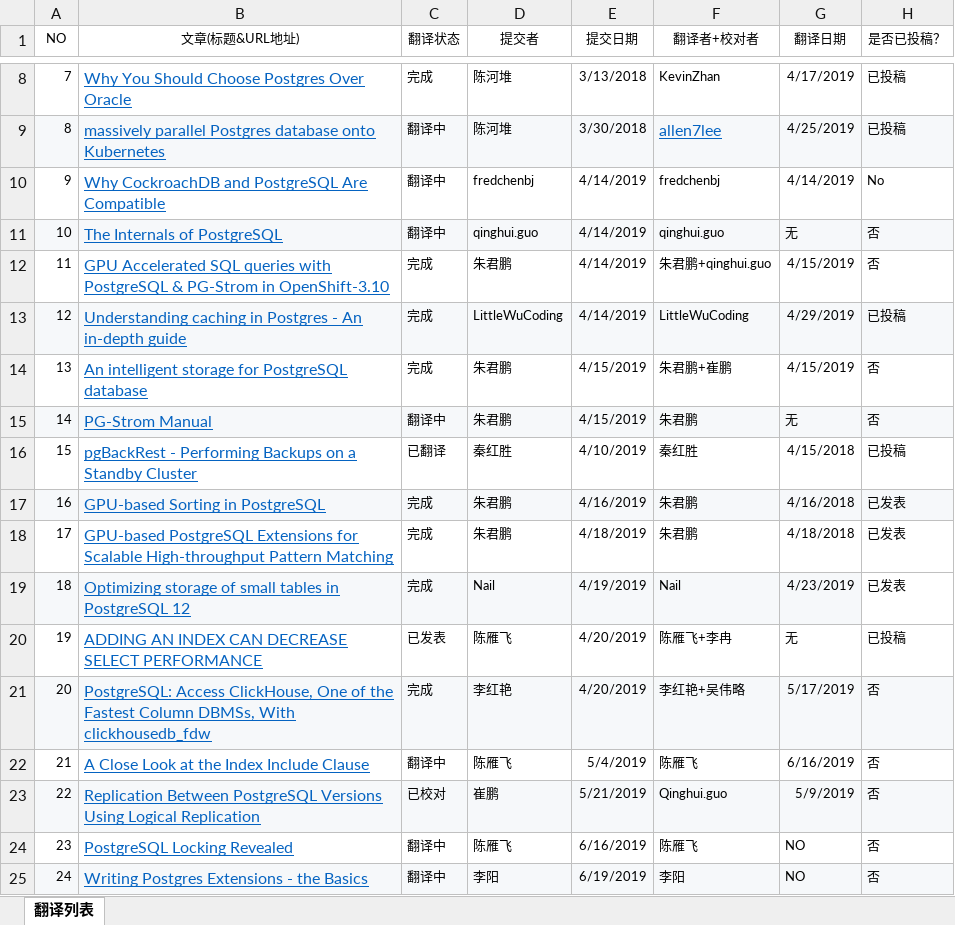
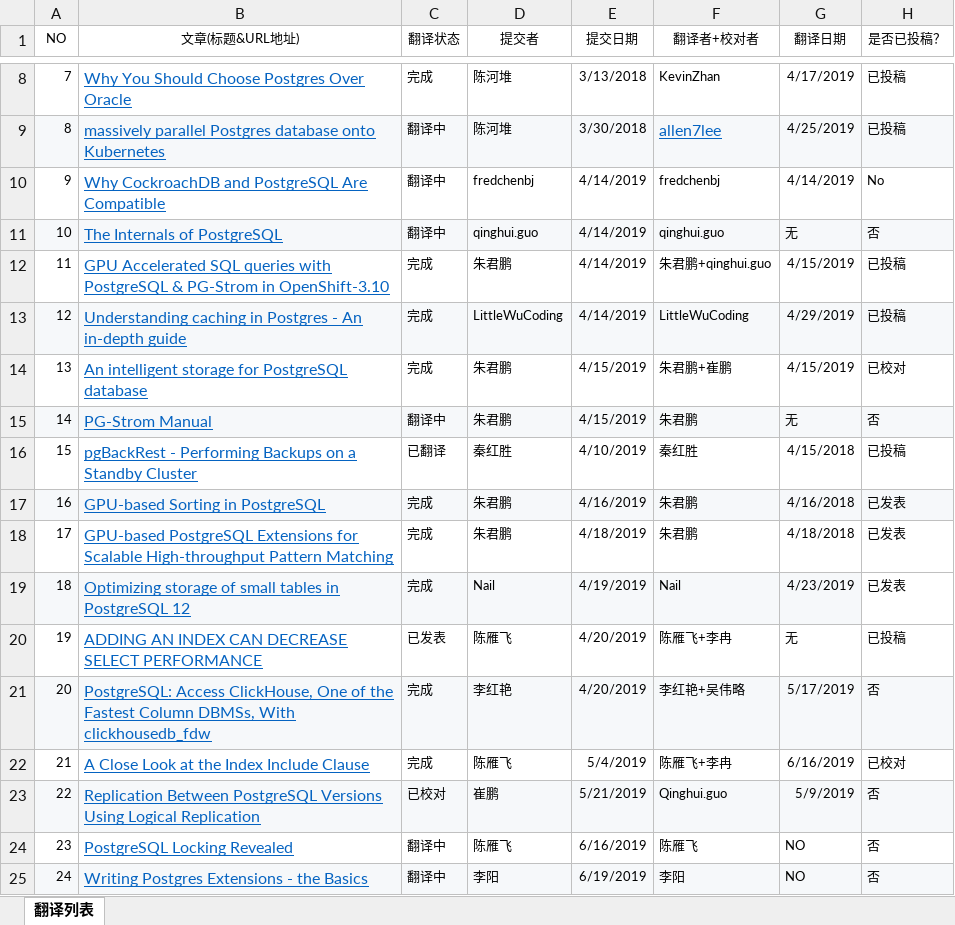
Before and after one commit to postgres-cn/pg_articles, an Excel workbook: list_of_article.xlsx, sheet 翻译列表, drawn as a sheet; only a part is shown, gaps mark what is left out; values as stored, in another font and other column widths than the file's, no borders; the diff names each change by its address in the sheet, - before the commit and + after, or states it on an @@ line.

```diff
--- a/list_of_article.xlsx (sheet 翻译列表)
+++ b/list_of_article.xlsx (sheet 翻译列表)
-H12 (是否已投稿？): 否
+H12 (是否已投稿？): 已投稿
-H14 (是否已投稿？): 否
+H14 (是否已投稿？): 已校对
-C22 (翻译状态): 翻译中
+C22 (翻译状态): 完成
-F22 (翻译者+校对者): 陈雁飞
+F22 (翻译者+校对者): 陈雁飞+李冉
-H22 (是否已投稿？): 否
+H22 (是否已投稿？): 已校对
```
Also changed, not shown: 5 other files.
